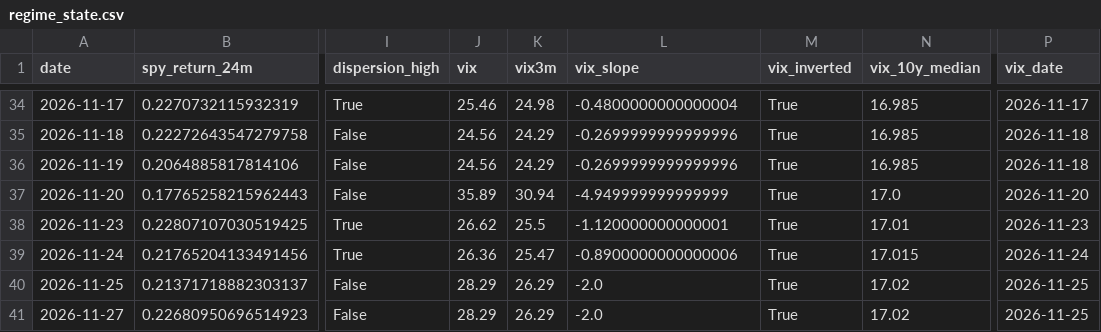
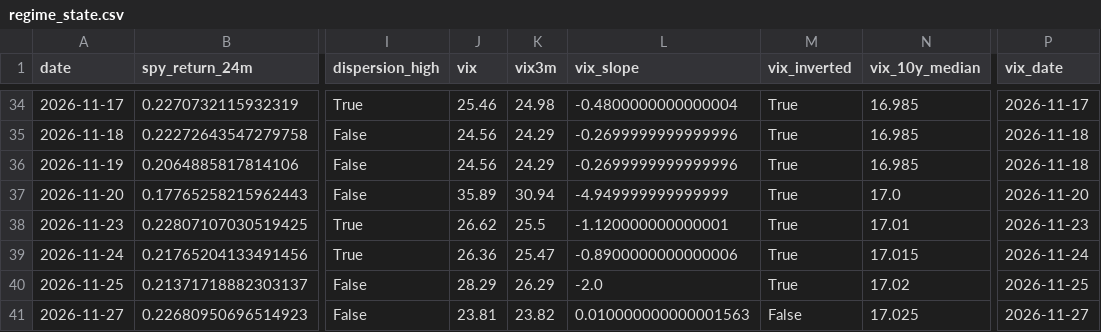
Before and after one commit to Raskull-ux/Options-Bot-Prototype, a CSV file: data/regime_state.csv, drawn as a sheet; only a part is shown, gaps mark what is left out; the diff names each change by its address in the sheet, - before the commit and + after, or states it on an @@ line.

```diff
--- a/data/regime_state.csv
+++ b/data/regime_state.csv
-J41 (vix): 28.29
+J41 (vix): 23.81
-K41 (vix3m): 26.29
+K41 (vix3m): 23.82
-L41 (vix_slope): -2.0
+L41 (vix_slope): 0.010000000000001563
-M41 (vix_inverted): True
+M41 (vix_inverted): False
-N41 (vix_10y_median): 17.02
+N41 (vix_10y_median): 17.025
-P41 (vix_date): 2026-11-25
+P41 (vix_date): 2026-11-27
```
Also changed, not shown: data/collector_run_log.csv, data/earnings_calendar.csv, 6 other files.
